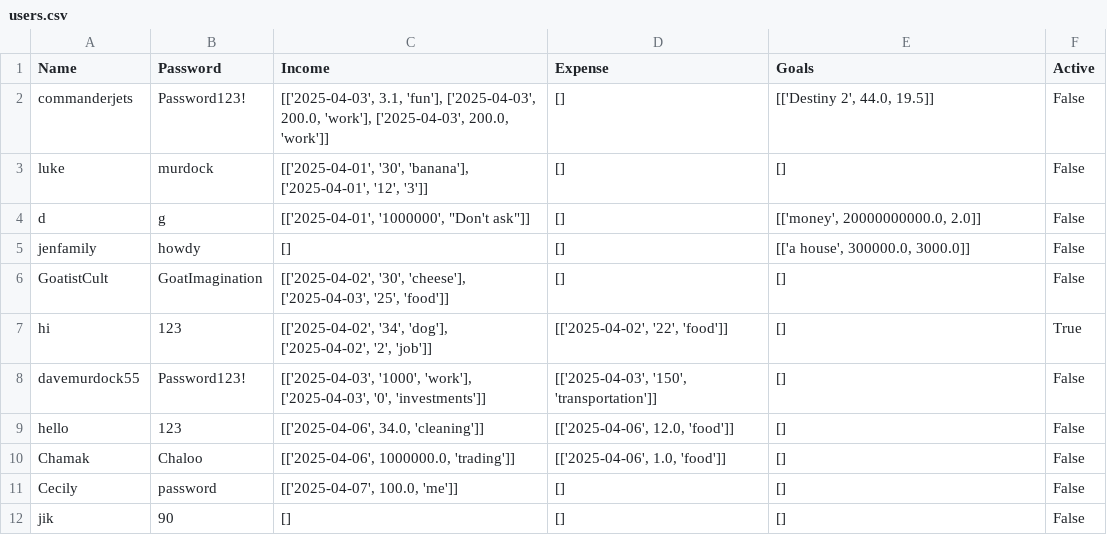
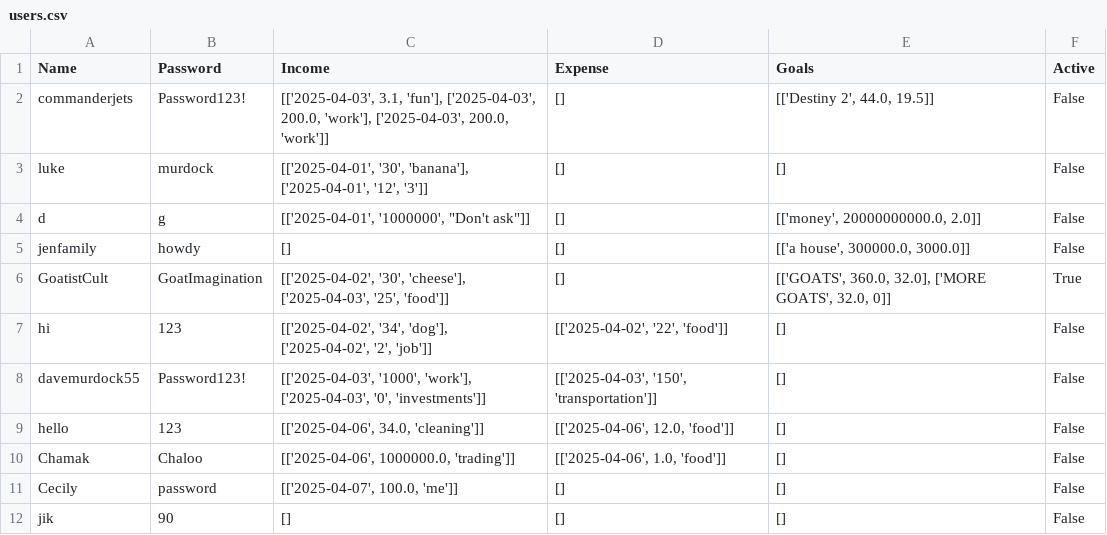
Before and after one commit to UCAS-LukeMurdock/Personal-Finance-Program, a CSV file: users.csv, drawn as a sheet.

```diff
--- a/users.csv
+++ b/users.csv
@@ -5,4 +5,4 @@ d,g,"[['2025-04-01', '1000000', ""Don't ask""]]",[],"[['money', 20000000000.0, 2
 jenfamily,howdy,[],[],"[['a house', 300000.0, 3000.0]]",False
-GoatistCult,GoatImagination,"[['2025-04-02', '30', 'cheese'], ['2025-04-03', '25', 'food']]",[],[],False
-hi,123,"[['2025-04-02', '34', 'dog'], ['2025-04-02', '2', 'job']]","[['2025-04-02', '22', 'food']]",[],True
+GoatistCult,GoatImagination,"[['2025-04-02', '30', 'cheese'], ['2025-04-03', '25', 'food']]",[],"[['GOATS', 360.0, 32.0], ['MORE GOATS', 32.0, 0]]",True
+hi,123,"[['2025-04-02', '34', 'dog'], ['2025-04-02', '2', 'job']]","[['2025-04-02', '22', 'food']]",[],False
 davemurdock55,Password123!,"[['2025-04-03', '1000', 'work'], ['2025-04-03', '0', 'investments']]","[['2025-04-03', '150', 'transportation']]",[],False
```
Also changed, not shown: 2 other files.
